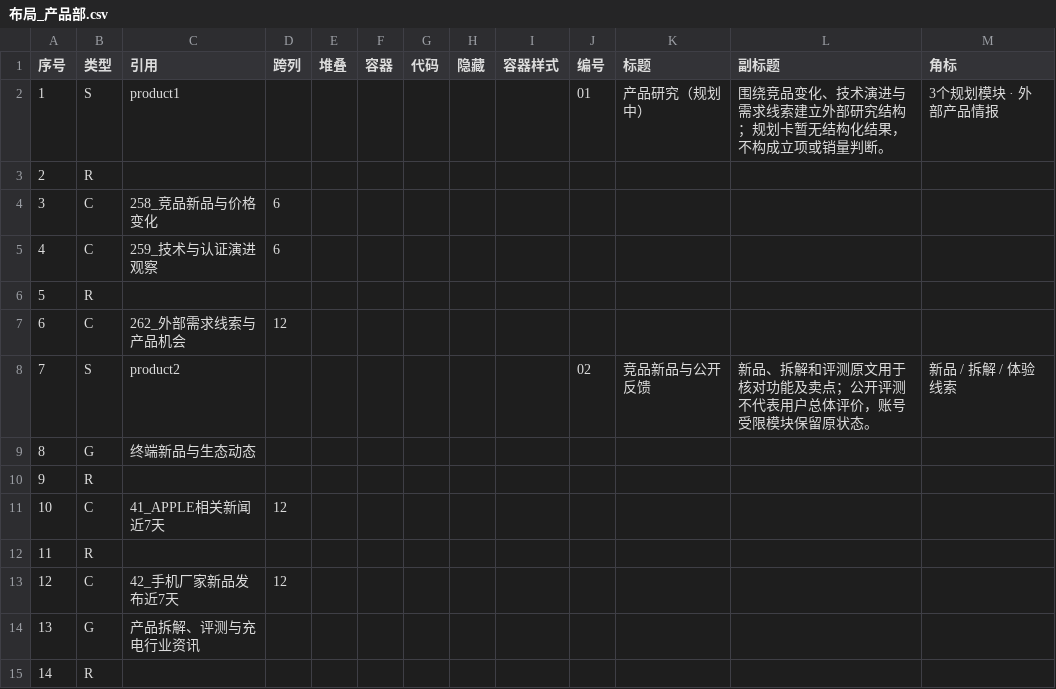
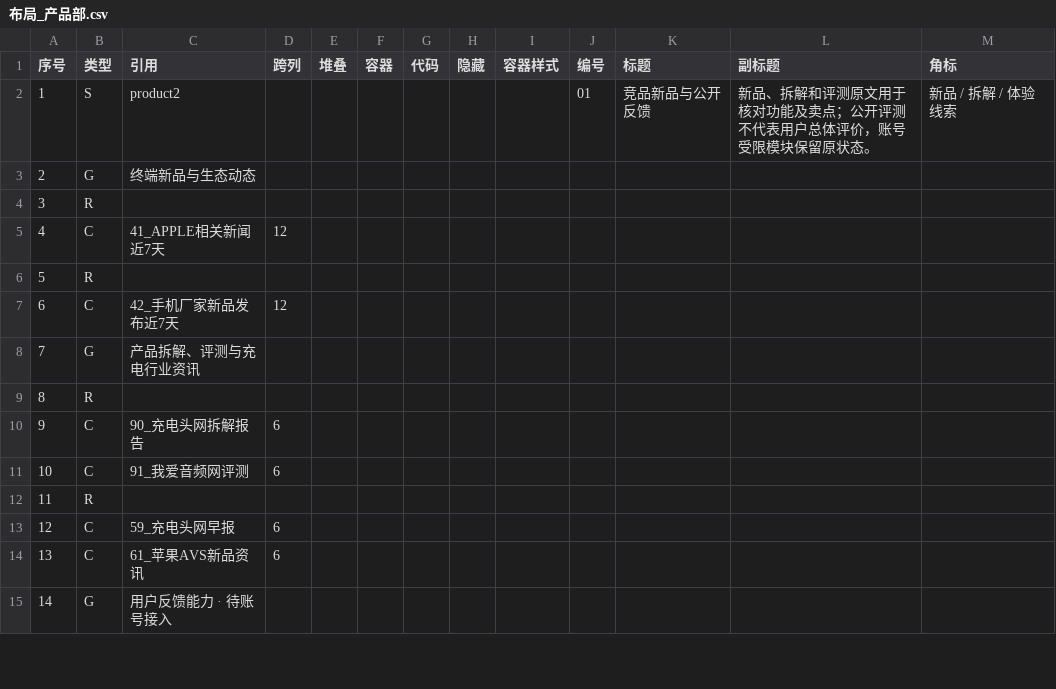
Before and after one commit to tendernessnick/dns-dashboard, a CSV file: 看板/布局_产品部.csv, drawn as a sheet; only a part is shown; the diff covers the shown part only.

```diff
--- a/看板/布局_产品部.csv
+++ b/看板/布局_产品部.csv
@@ -1,15 +1,15 @@
 序号,类型,引用,跨列,堆叠,容器,代码,隐藏,容器样式,编号,标题,副标题,角标
-1,S,product1,,,,,,,01,产品研究（规划中）,围绕竞品变化、技术演进与需求线索建立外部研究结构；规划卡暂无结构化结果，不构成立项或销量判断。,3个规划模块 · 外部产品情报
-2,R,,,,,,,,,,,
-3,C,258_竞品新品与价格变化,6,,,,,,,,,
-4,C,259_技术与认证演进观察,6,,,,,,,,,
+1,S,product2,,,,,,,01,竞品新品与公开反馈,新品、拆解和评测原文用于核对功能及卖点；公开评测不代表用户总体评价，账号受限模块保留原状态。,新品 / 拆解 / 体验线索
+2,G,终端新品与生态动态,,,,,,,,,,
+3,R,,,,,,,,,,,
+4,C,41_APPLE相关新闻近7天,12,,,,,,,,,
 5,R,,,,,,,,,,,
-6,C,262_外部需求线索与产品机会,12,,,,,,,,,
-7,S,product2,,,,,,,02,竞品新品与公开反馈,新品、拆解和评测原文用于核对功能及卖点；公开评测不代表用户总体评价，账号受限模块保留原状态。,新品 / 拆解 / 体验线索
-8,G,终端新品与生态动态,,,,,,,,,,
-9,R,,,,,,,,,,,
-10,C,41_APPLE相关新闻近7天,12,,,,,,,,,
+6,C,42_手机厂家新品发布近7天,12,,,,,,,,,
+7,G,产品拆解、评测与充电行业资讯,,,,,,,,,,
+8,R,,,,,,,,,,,
+9,C,90_充电头网拆解报告,6,,,,,,,,,
+10,C,91_我爱音频网评测,6,,,,,,,,,
 11,R,,,,,,,,,,,
-12,C,42_手机厂家新品发布近7天,12,,,,,,,,,
-13,G,产品拆解、评测与充电行业资讯,,,,,,,,,,
-14,R,,,,,,,,,,,
+12,C,59_充电头网早报,6,,,,,,,,,
+13,C,61_苹果AVS新品资讯,6,,,,,,,,,
+14,G,用户反馈能力 · 待账号接入,,,,,,,,,,
```
Also changed, not shown: 126 edited cells elsewhere in this file, 看板/布局_人力部.csv, 看板/布局_设计部.csv, 26 other files.
